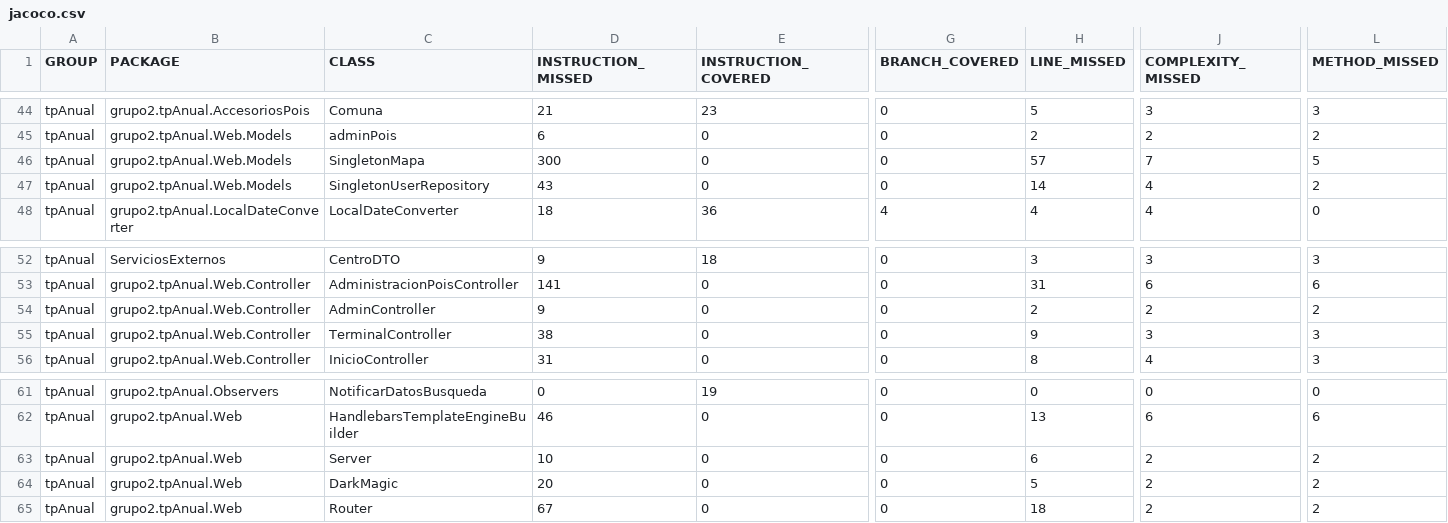
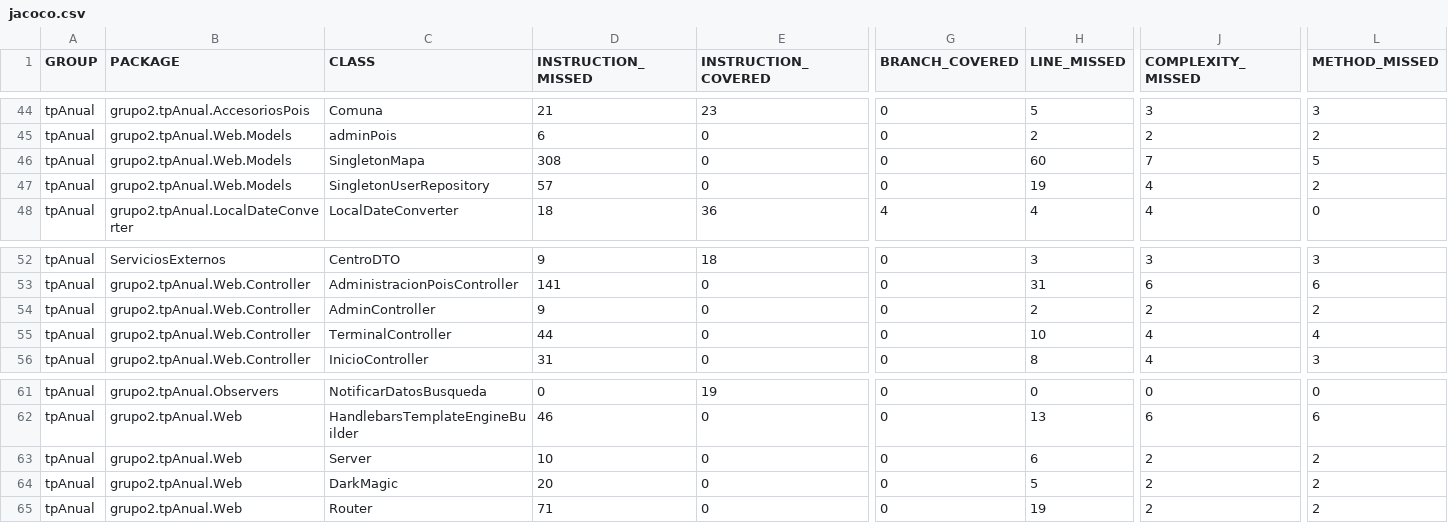
Before and after one commit to leilaweicman/2016-group-02, a CSV file: jacoco.csv, drawn as a sheet; only a part is shown, gaps mark what is left out; the diff names each change by its address in the sheet, - before the commit and + after, or states it on an @@ line.

```diff
--- a/jacoco.csv
+++ b/jacoco.csv
-D46 (INSTRUCTION_MISSED): 300
+D46 (INSTRUCTION_MISSED): 308
-H46 (LINE_MISSED): 57
+H46 (LINE_MISSED): 60
-D47 (INSTRUCTION_MISSED): 43
+D47 (INSTRUCTION_MISSED): 57
-H47 (LINE_MISSED): 14
+H47 (LINE_MISSED): 19
-D55 (INSTRUCTION_MISSED): 38
+D55 (INSTRUCTION_MISSED): 44
-H55 (LINE_MISSED): 9
+H55 (LINE_MISSED): 10
-J55 (COMPLEXITY_MISSED): 3
+J55 (COMPLEXITY_MISSED): 4
-L55 (METHOD_MISSED): 3
+L55 (METHOD_MISSED): 4
-D65 (INSTRUCTION_MISSED): 67
+D65 (INSTRUCTION_MISSED): 71
-H65 (LINE_MISSED): 18
+H65 (LINE_MISSED): 19
```
Also changed, not shown: 18 other files.
